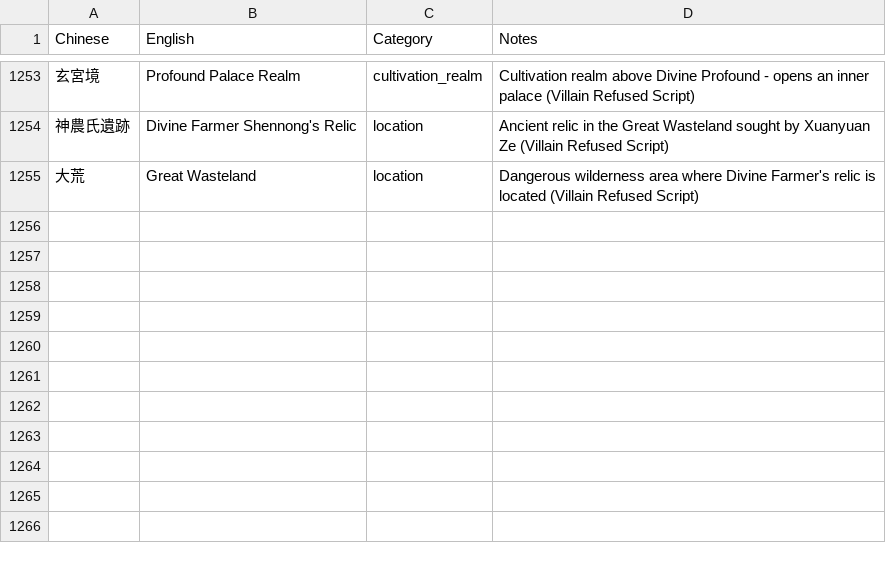
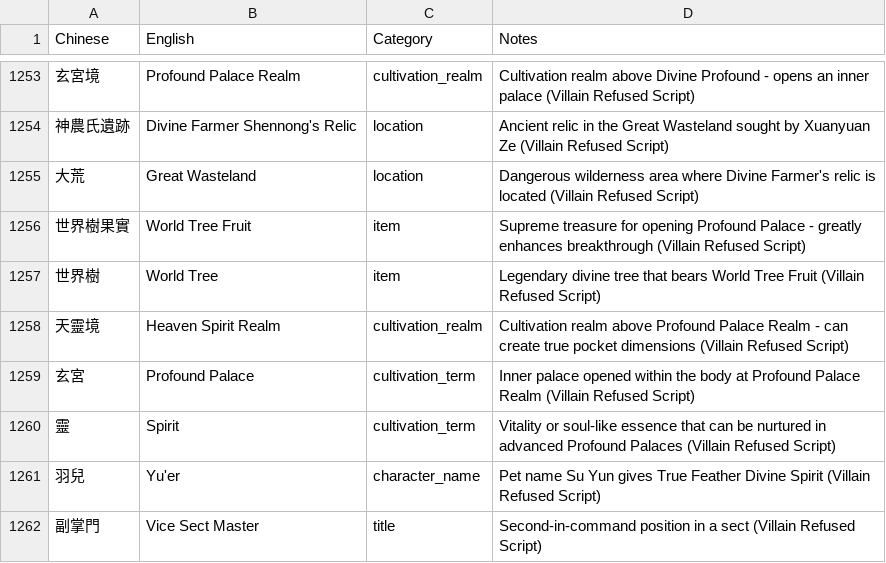
Before and after one commit to user966577/novel-translations, a CSV file: translation_glossary.csv, drawn as a sheet; only a part is shown, gaps mark what is left out; the diff names each change by its address in the sheet, - before the commit and + after, or states it on an @@ line.

```diff
--- a/translation_glossary.csv
+++ b/translation_glossary.csv
+row 1256: 世界樹果實 | World Tree Fruit | item | Supreme treasure for opening Profound Palace - greatly enhances breakthrough (Villain Refused Script)
+row 1257: 世界樹 | World Tree | item | Legendary divine tree that bears World Tree Fruit (Villain Refused Script)
+row 1258: 天靈境 | Heaven Spirit Realm | cultivation_realm | Cultivation realm above Profound Palace Realm - can create true pocket dimensions (Villain Refused Script)
+row 1259: 玄宮 | Profound Palace | cultivation_term | Inner palace opened within the body at Profound Palace Realm (Villain Refused Script)
+row 1260: 靈 | Spirit | cultivation_term | Vitality or soul-like essence that can be nurtured in advanced Profound Palaces (Villain Refused Script)
+row 1261: 羽兒 | Yu'er | character_name | Pet name Su Yun gives True Feather Divine Spirit (Villain Refused Script)
+row 1262: 副掌門 | Vice Sect Master | title | Second-in-command position in a sect (Villain Refused Script)
```
Also changed, not shown: 6 other files.
